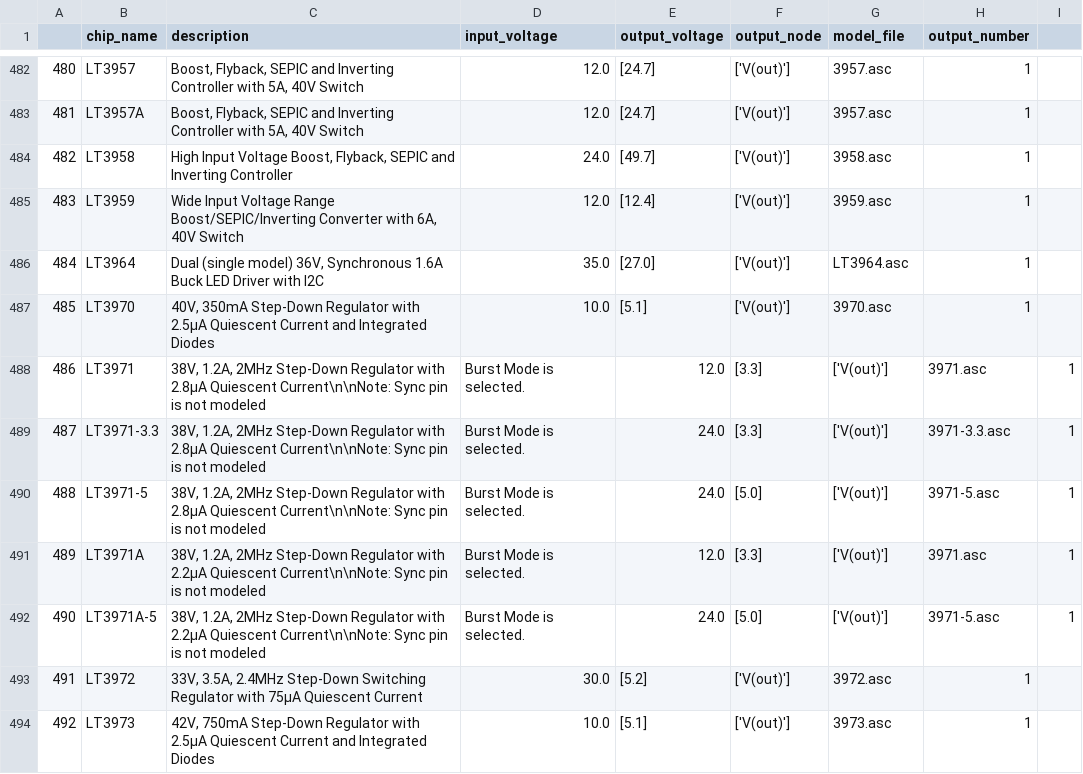
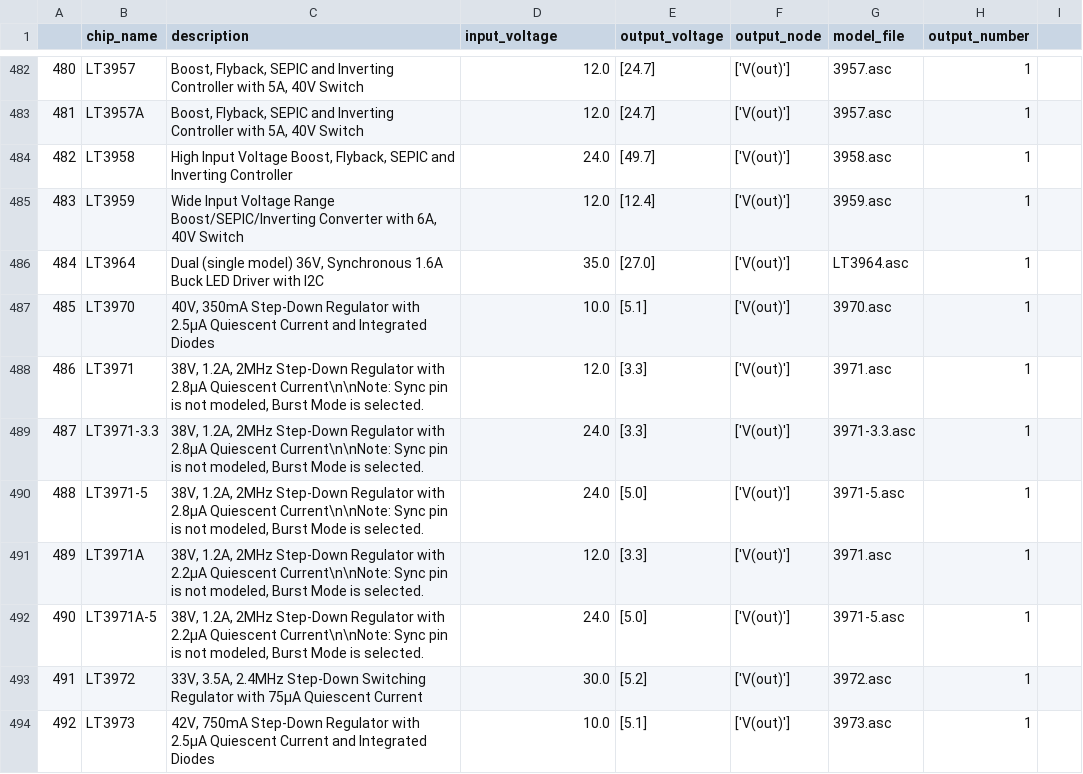
Before and after one commit to OleksMyronov/power_source_generator, a CSV file: Power_supply_data.csv, drawn as a sheet; only a part is shown, gaps mark what is left out; the diff covers the shown part only.

```diff
--- a/Power_supply_data.csv
+++ b/Power_supply_data.csv
@@ -487,7 +487,7 @@
 485;LT3970;40V, 350mA Step-Down Regulator with 2.5µA Quiescent Current and Integrated Diodes;10.0;[5.1];['V(out)'];3970.asc;1
-486;LT3971;38V, 1.2A, 2MHz Step-Down Regulator with 2.8µA Quiescent Current\n\nNote: Sync pin is not modeled; Burst Mode is selected.;12.0;[3.3];['V(out)'];3971.asc;1
-487;LT3971-3.3;38V, 1.2A, 2MHz Step-Down Regulator with 2.8µA Quiescent Current\n\nNote: Sync pin is not modeled; Burst Mode is selected.;24.0;[3.3];['V(out)'];3971-3.3.asc;1
-488;LT3971-5;38V, 1.2A, 2MHz Step-Down Regulator with 2.8µA Quiescent Current\n\nNote: Sync pin is not modeled; Burst Mode is selected.;24.0;[5.0];['V(out)'];3971-5.asc;1
-489;LT3971A;38V, 1.2A, 2MHz Step-Down Regulator with 2.2µA Quiescent Current\n\nNote: Sync pin is not modeled; Burst Mode is selected.;12.0;[3.3];['V(out)'];3971.asc;1
-490;LT3971A-5;38V, 1.2A, 2MHz Step-Down Regulator with 2.2µA Quiescent Current\n\nNote: Sync pin is not modeled; Burst Mode is selected.;24.0;[5.0];['V(out)'];3971-5.asc;1
+486;LT3971;38V, 1.2A, 2MHz Step-Down Regulator with 2.8µA Quiescent Current\n\nNote: Sync pin is not modeled, Burst Mode is selected.;12.0;[3.3];['V(out)'];3971.asc;1
+487;LT3971-3.3;38V, 1.2A, 2MHz Step-Down Regulator with 2.8µA Quiescent Current\n\nNote: Sync pin is not modeled, Burst Mode is selected.;24.0;[3.3];['V(out)'];3971-3.3.asc;1
+488;LT3971-5;38V, 1.2A, 2MHz Step-Down Regulator with 2.8µA Quiescent Current\n\nNote: Sync pin is not modeled, Burst Mode is selected.;24.0;[5.0];['V(out)'];3971-5.asc;1
+489;LT3971A;38V, 1.2A, 2MHz Step-Down Regulator with 2.2µA Quiescent Current\n\nNote: Sync pin is not modeled, Burst Mode is selected.;12.0;[3.3];['V(out)'];3971.asc;1
+490;LT3971A-5;38V, 1.2A, 2MHz Step-Down Regulator with 2.2µA Quiescent Current\n\nNote: Sync pin is not modeled, Burst Mode is selected.;24.0;[5.0];['V(out)'];3971-5.asc;1
 491;LT3972;33V, 3.5A, 2.4MHz Step-Down Switching Regulator with 75µA Quiescent Current;30.0;[5.2];['V(out)'];3972.asc;1
```
Also changed, not shown: 28 edited cells elsewhere in this file, 1 other file.
